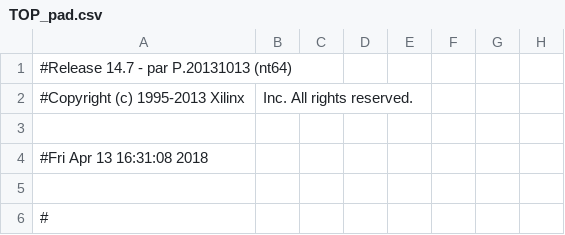
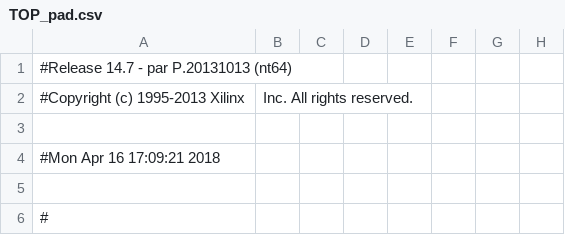
Before and after one commit to lolo2438/VHDL_GUITAR_PEDAL, a CSV file: VHDL/TOP_pad.csv, drawn as a sheet; only a part is shown; the diff names each change by its address in the sheet, - before the commit and + after, or states it on an @@ line.

```diff
--- a/VHDL/TOP_pad.csv
+++ b/VHDL/TOP_pad.csv
-A4: #Fri Apr 13 16:31:08 2018
+A4: #Mon Apr 16 17:09:21 2018
```
Also changed, not shown: 53 other files.
